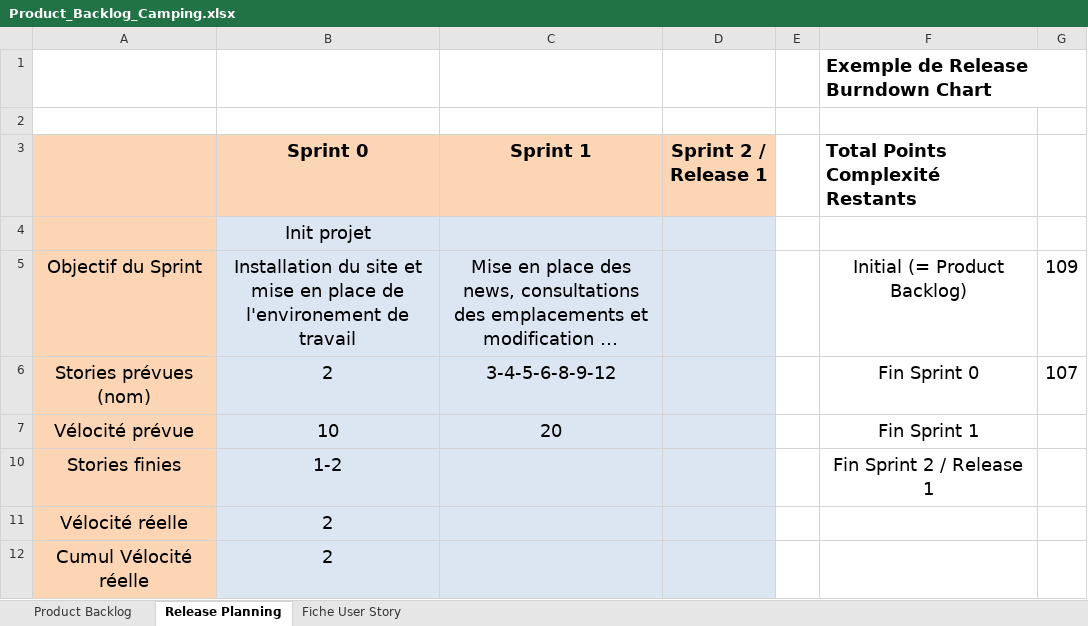
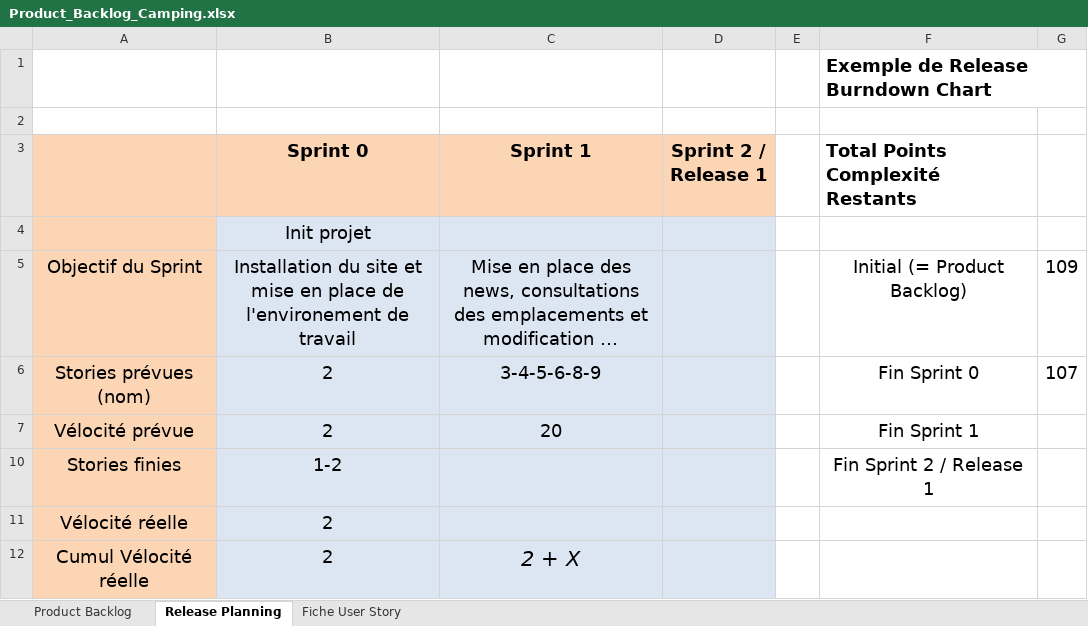
Before and after one commit to Borloo/Scrumitos, an Excel workbook: Product_Backlog_Camping.xlsx, sheet Release Planning, drawn as a sheet; long unchanged cells end in …; values as stored, in another font and other column widths than the file's, no borders; charts and pictures not drawn; the diff names each change by its address in the sheet, - before the commit and + after, or states it on an @@ line.

```diff
--- a/Product_Backlog_Camping.xlsx (sheet Release Planning)
+++ b/Product_Backlog_Camping.xlsx (sheet Release Planning)
-C6 (Sprint 1): 3-4-5-6-8-9-12
+C6 (Sprint 1): 3-4-5-6-8-9
-B7 (Sprint 0): 10
+B7 (Sprint 0): 2
-C12 (Sprint 1): (empty)
+C12 (Sprint 1): 2 + X
```
Also changed, not shown: sheet Product Backlog.
